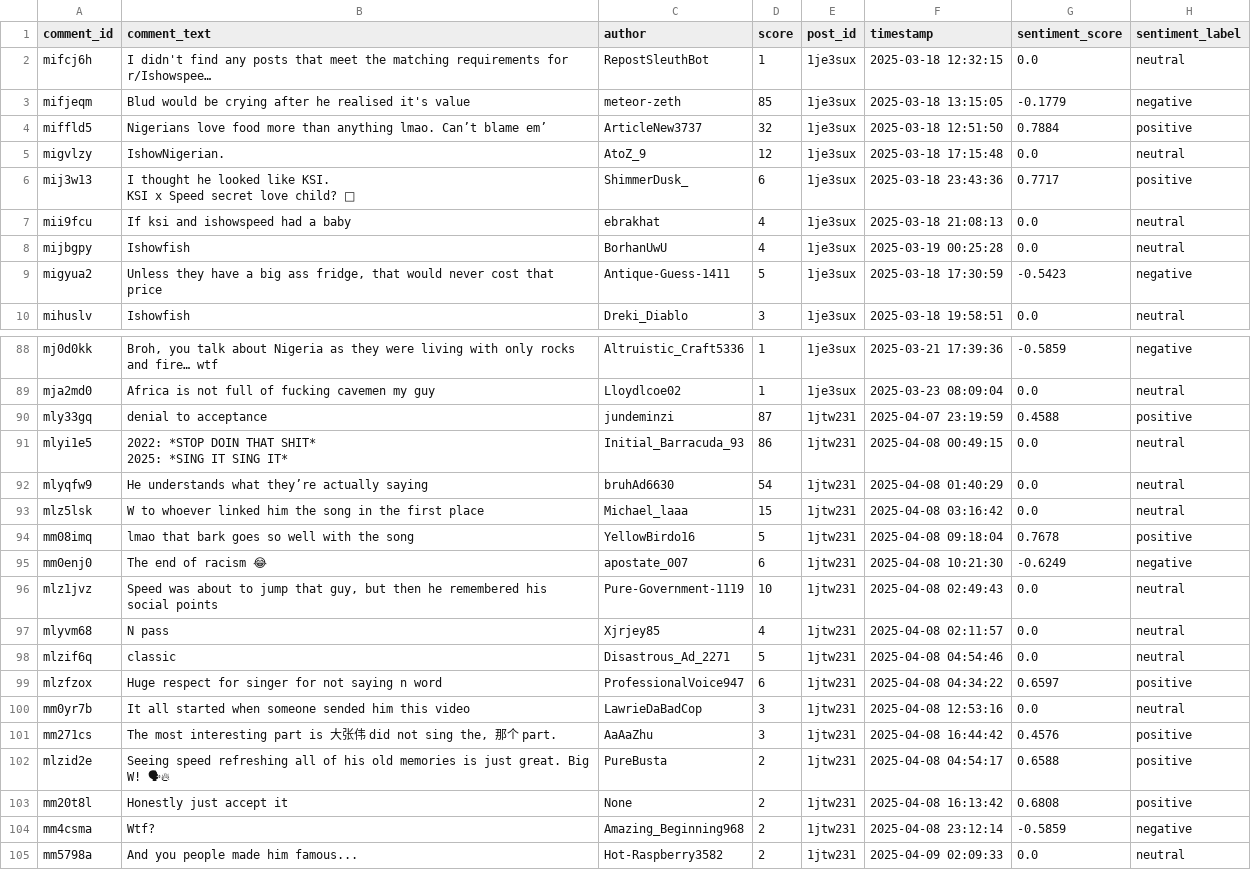
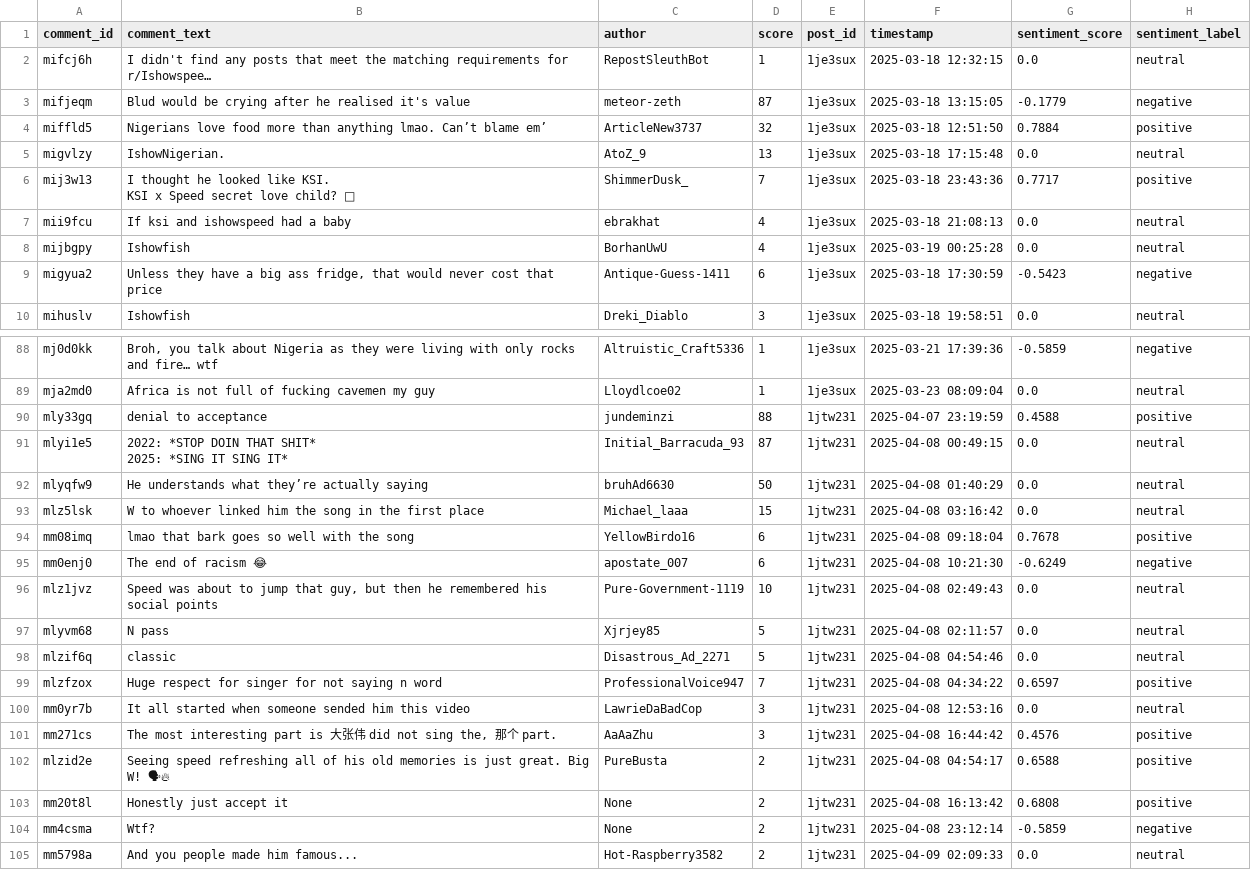
Before and after one commit to muhammadidthis/ishowspeed, a CSV file: ishowspeed_comments_sentiment.csv, drawn as a sheet; only a part is shown, gaps mark what is left out; long unchanged cells end in …; the diff covers the shown part only; the diff names each change by its address in the sheet, - before the commit and + after, or states it on an @@ line.

```diff
--- a/ishowspeed_comments_sentiment.csv
+++ b/ishowspeed_comments_sentiment.csv
-D3 (score): 85
+D3 (score): 87
-D5 (score): 12
+D5 (score): 13
-D6 (score): 6
+D6 (score): 7
-D9 (score): 5
+D9 (score): 6
-D90 (score): 87
+D90 (score): 88
-D91 (score): 86
+D91 (score): 87
-D92 (score): 54
+D92 (score): 50
-D94 (score): 5
+D94 (score): 6
-D97 (score): 4
+D97 (score): 5
-D99 (score): 6
+D99 (score): 7
-C104 (author): Amazing_Beginning968
+C104 (author): None
```
Also changed, not shown: 1 added row and 88 edited cells elsewhere in this file, 3 other files.
